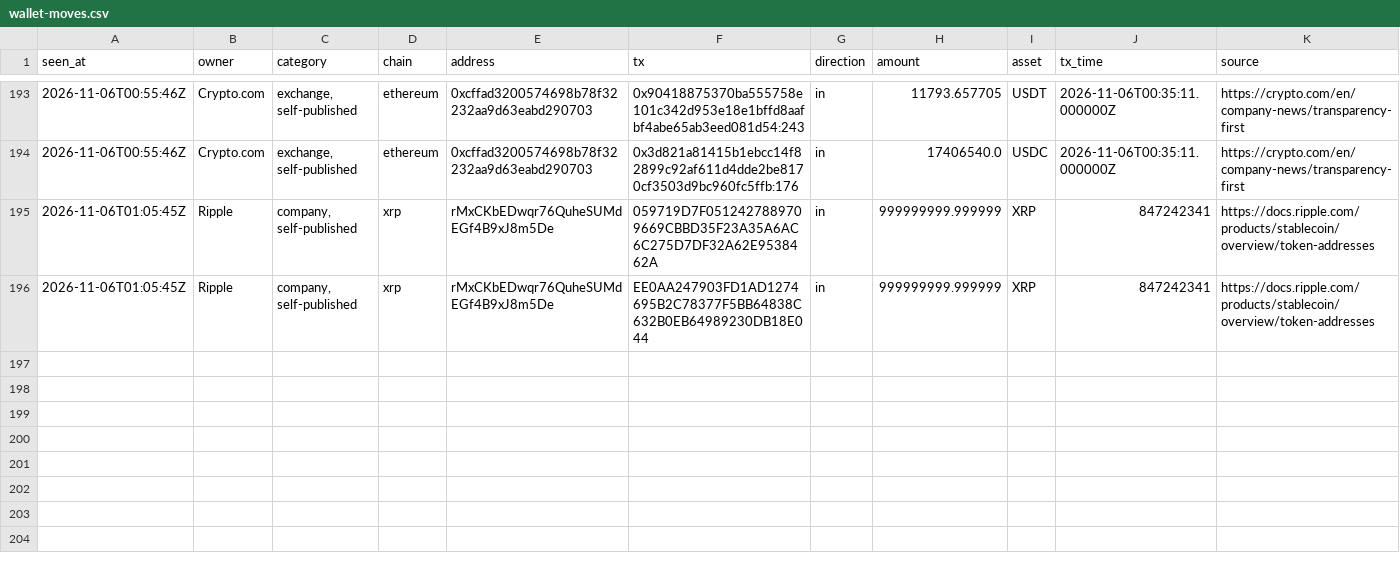
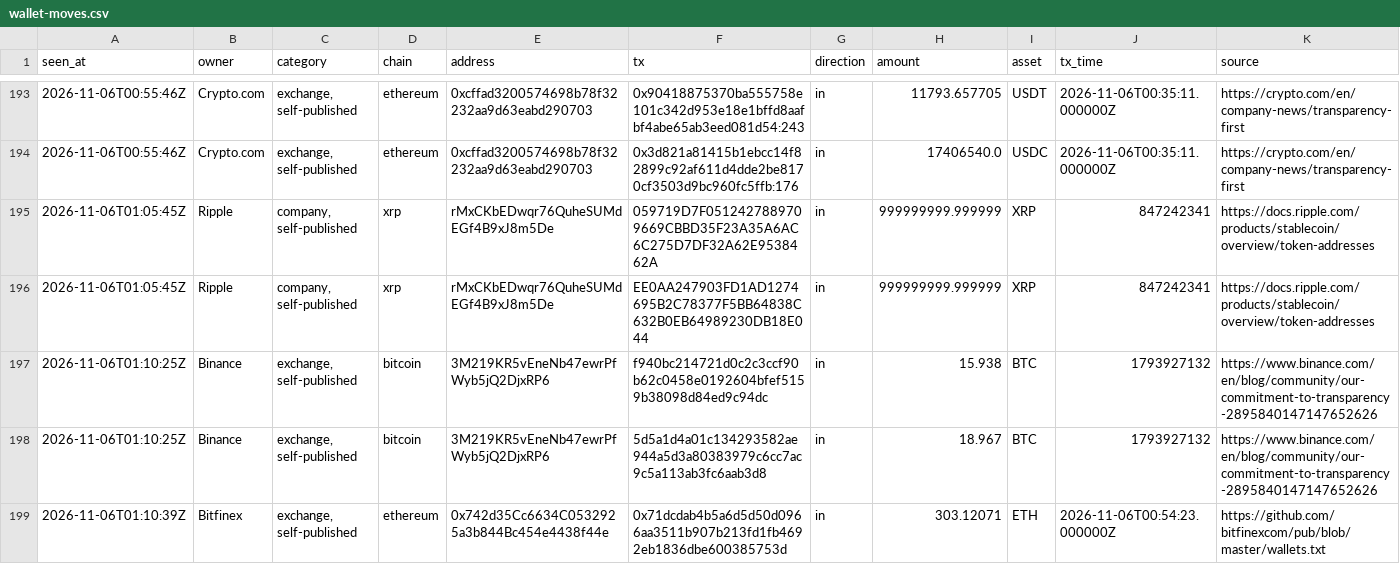
Before and after one commit to hpintojr/crypto-scanner, a CSV file: data/wallet-moves.csv, drawn as a sheet; only a part is shown, gaps mark what is left out; the diff names each change by its address in the sheet, - before the commit and + after, or states it on an @@ line.

```diff
--- a/data/wallet-moves.csv
+++ b/data/wallet-moves.csv
+row 197: 2026-11-06T01:10:25Z | Binance | exchange, self-published | bitcoin | 3M219KR5vEneNb47ewrPfWyb5jQ2DjxRP6 | f940bc214721d0c2c3ccf90b62c0458e0192604bfef5159b38098d84ed9c94dc | in | 15.938 | BTC | 1793927132 | https://www.binance.com/en/blog/community/our-commitment-to-transparency-2895840147147652626
+row 198: 2026-11-06T01:10:25Z | Binance | exchange, self-published | bitcoin | 3M219KR5vEneNb47ewrPfWyb5jQ2DjxRP6 | 5d5a1d4a01c134293582ae944a5d3a80383979c6cc7ac9c5a113ab3fc6aab3d8 | in | 18.967 | BTC | 1793927132 | https://www.binance.com/en/blog/community/our-commitment-to-transparency-2895840147147652626
+row 199: 2026-11-06T01:10:39Z | Bitfinex | exchange, self-published | ethereum | 0x742d35Cc6634C0532925a3b844Bc454e4438f44e | 0x71dcdab4b5a6d5d50d0966aa3511b907b213fd1fb4692eb1836dbe600385753d | in | 303.12071 | ETH | 2026-11-06T00:54:23.000000Z | https://github.com/bitfinexcom/pub/blob/master/wallets.txt
```
Also changed, not shown: 5 other files.
